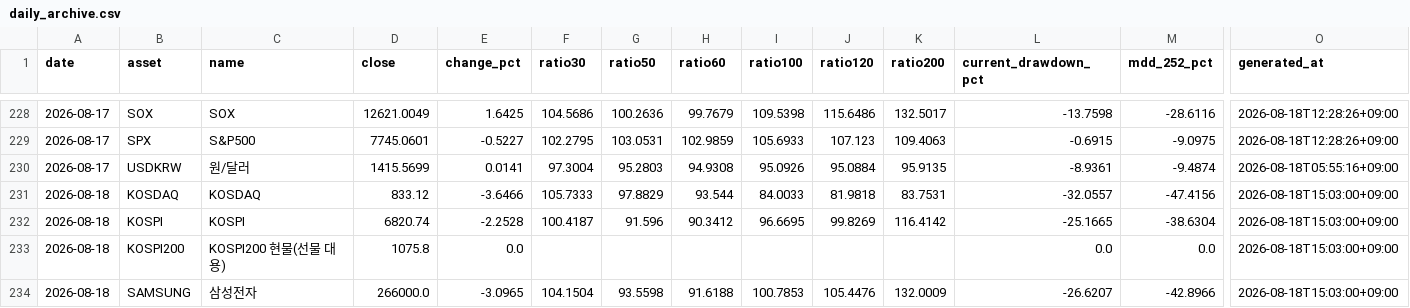
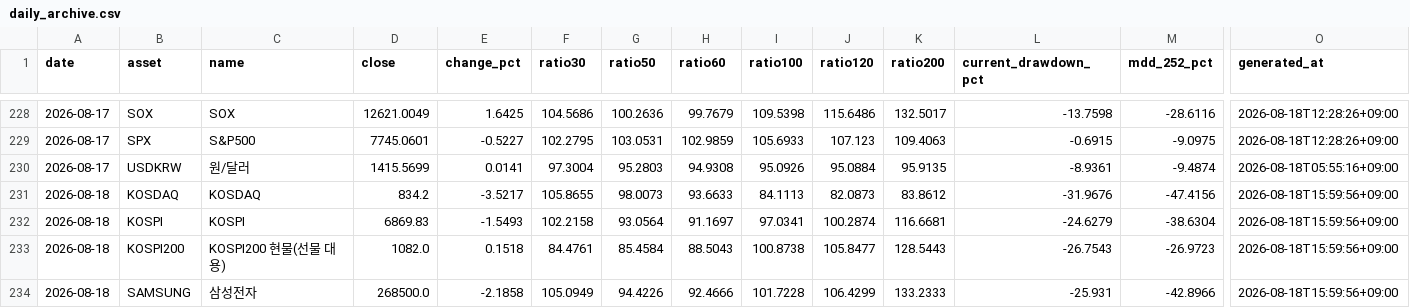
Before and after one commit to JungMin-4287/global-macro-korea-regime-dashboard, a CSV file: docs/data/daily_archive.csv, drawn as a sheet; only a part is shown, gaps mark what is left out; removed rows and columns are numbered as before the commit, all else as after; rows hold the shown columns only; the diff covers the shown part only; the diff names each change by its address in the sheet, - before the commit and + after, or states it on an @@ line.

```diff
--- a/docs/data/daily_archive.csv
+++ b/docs/data/daily_archive.csv
-D231 (close): 833.12
+D231 (close): 834.2
-E231 (change_pct): -3.6466
+E231 (change_pct): -3.5217
-F231 (ratio30): 105.7333
+F231 (ratio30): 105.8655
-G231 (ratio50): 97.8829
+G231 (ratio50): 98.0073
-H231 (ratio60): 93.544
+H231 (ratio60): 93.6633
-I231 (ratio100): 84.0033
+I231 (ratio100): 84.1113
-J231 (ratio120): 81.9818
+J231 (ratio120): 82.0873
-K231 (ratio200): 83.7531
+K231 (ratio200): 83.8612
-L231 (current_drawdown_pct): -32.0557
+L231 (current_drawdown_pct): -31.9676
-O231:O232 (generated_at): 2026-08-18T15:03:00+09:00
+O231:O232 (generated_at): 2026-08-18T15:59:56+09:00
-D232 (close): 6820.74
+D232 (close): 6869.83
-E232 (change_pct): -2.2528
+E232 (change_pct): -1.5493
-F232 (ratio30): 100.4187
+F232 (ratio30): 102.2158
-G232 (ratio50): 91.596
+G232 (ratio50): 93.0564
-H232 (ratio60): 90.3412
+H232 (ratio60): 91.1697
-I232 (ratio100): 96.6695
+I232 (ratio100): 97.0341
-J232 (ratio120): 99.8269
+J232 (ratio120): 100.2874
-K232 (ratio200): 116.4142
+K232 (ratio200): 116.6681
-L232 (current_drawdown_pct): -25.1665
+L232 (current_drawdown_pct): -24.6279
-row 233: 2026-08-18 | KOSPI200 | KOSPI200 현물(선물 대용) | 1075.8 | 0.0 |  |  |  |  |  |  | 0.0 | 0.0 | 2026-08-18T15:03:00+09:00
+row 233: 2026-08-18 | KOSPI200 | KOSPI200 현물(선물 대용) | 1082.0 | 0.1518 | 84.4761 | 85.4584 | 88.5043 | 100.8738 | 105.8477 | 128.5443 | -26.7543 | -26.9723 | 2026-08-18T15:59:56+09:00
-D234 (close): 266000.0
+D234 (close): 268500.0
-E234 (change_pct): -3.0965
+E234 (change_pct): -2.1858
-F234 (ratio30): 104.1504
+F234 (ratio30): 105.0949
-G234 (ratio50): 93.5598
+G234 (ratio50): 94.4226
-H234 (ratio60): 91.6188
+H234 (ratio60): 92.4666
-I234 (ratio100): 100.7853
+I234 (ratio100): 101.7228
-J234 (ratio120): 105.4476
+J234 (ratio120): 106.4299
-K234 (ratio200): 132.0009
+K234 (ratio200): 133.2333
-L234 (current_drawdown_pct): -26.6207
+L234 (current_drawdown_pct): -25.931
-O234 (generated_at): 2026-08-18T15:03:00+09:00
+O234 (generated_at): 2026-08-18T15:59:56+09:00
```
Also changed, not shown: 27 edited cells elsewhere in this file, docs/data/correction_flow_map.csv, docs/data/foreign_net_buy_history.csv, 4 other files.
